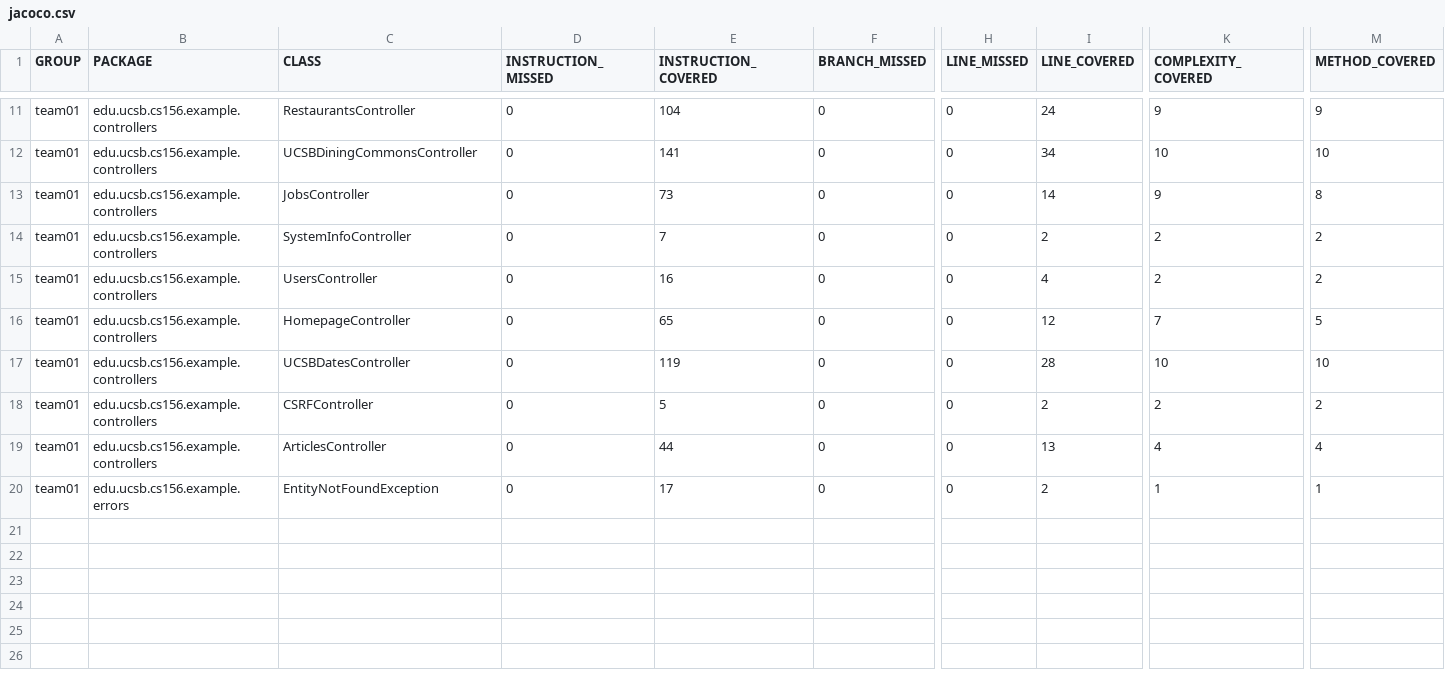
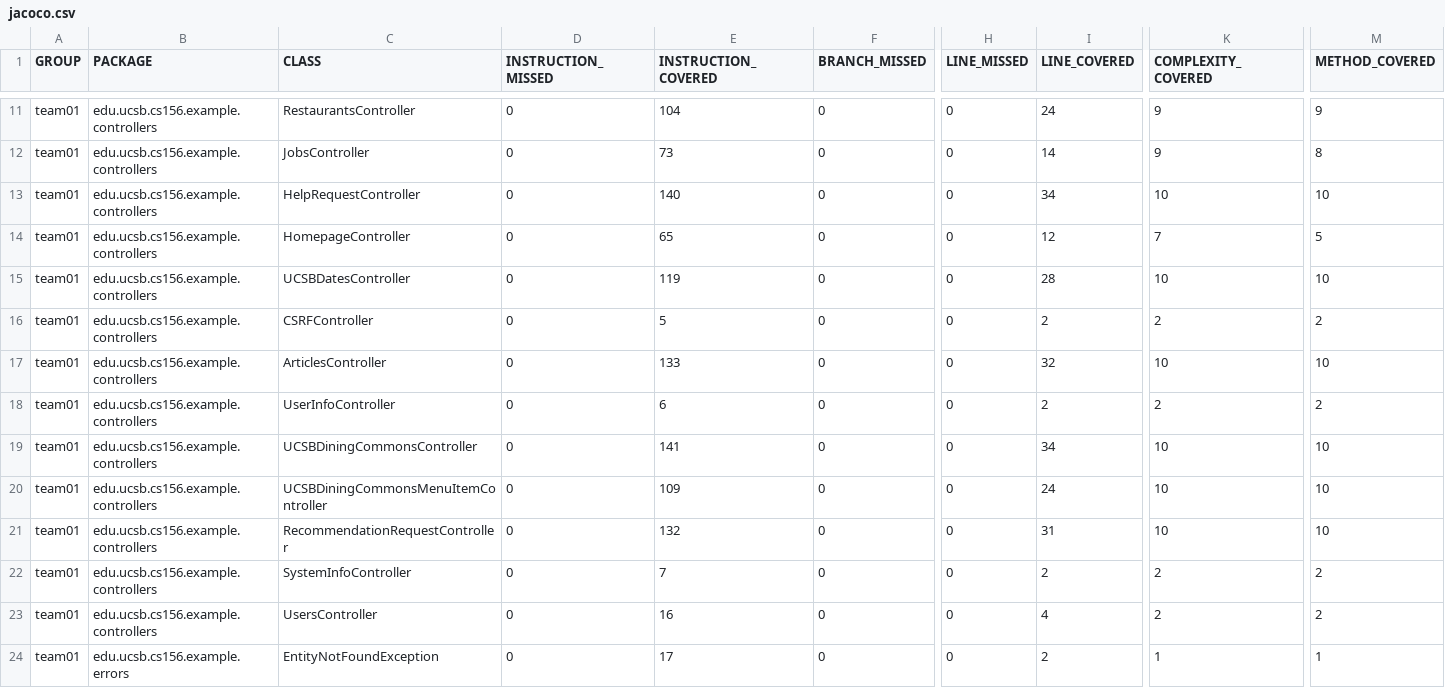
Before and after one commit to ucsb-cs156-s26/team01-s26-11, a CSV file: prs/50/jacoco/jacoco.csv, drawn as a sheet; only a part is shown, gaps mark what is left out; addresses are those after the commit; rows hold the shown columns only; the diff covers the shown part only; the diff names each change by its address in the sheet, - before the commit and + after, or states it on an @@ line.

Commit message:
Deploying to gh-pages from @ ucsb-cs156-s26/team01-s26-11@3f8b55f657a22b557d49710610fbbc8a8d9163fc 🚀

```diff
--- a/prs/50/jacoco/jacoco.csv
+++ b/prs/50/jacoco/jacoco.csv
-C13 (CLASS): UsersController
+C13 (CLASS): HelpRequestController
-E13 (INSTRUCTION_COVERED): 16
+E13 (INSTRUCTION_COVERED): 140
-I13 (LINE_COVERED): 4
+I13 (LINE_COVERED): 34
-K13 (COMPLEXITY_COVERED): 2
+K13 (COMPLEXITY_COVERED): 10
-M13 (METHOD_COVERED): 2
+M13 (METHOD_COVERED): 10
-E17 (INSTRUCTION_COVERED): 44
+E17 (INSTRUCTION_COVERED): 133
-I17 (LINE_COVERED): 13
+I17 (LINE_COVERED): 32
-K17 (COMPLEXITY_COVERED): 4
+K17 (COMPLEXITY_COVERED): 10
-M17 (METHOD_COVERED): 4
+M17 (METHOD_COVERED): 10
@@ row 9 moved to row 18: team01 @@
@@ row 12 moved to row 19: team01 @@
+row 20: team01 | edu.ucsb.cs156.example.controllers | UCSBDiningCommonsMenuItemController | 0 | 109 | 0 | 0 | 24 | 10 | 10
+row 21: team01 | edu.ucsb.cs156.example.controllers | RecommendationRequestController | 0 | 132 | 0 | 0 | 31 | 10 | 10
@@ row 14 moved to row 22: team01 @@
+row 23: team01 | edu.ucsb.cs156.example.controllers | UsersController | 0 | 16 | 0 | 0 | 4 | 2 | 2
```
Also changed, not shown: 1 added row and 2 moved rows elsewhere in this file, 15 other files.
